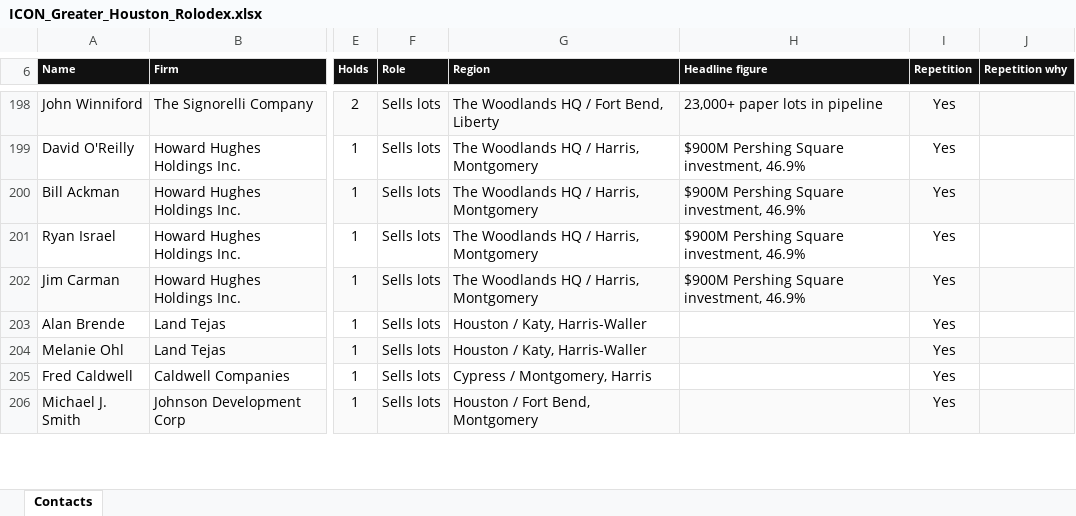
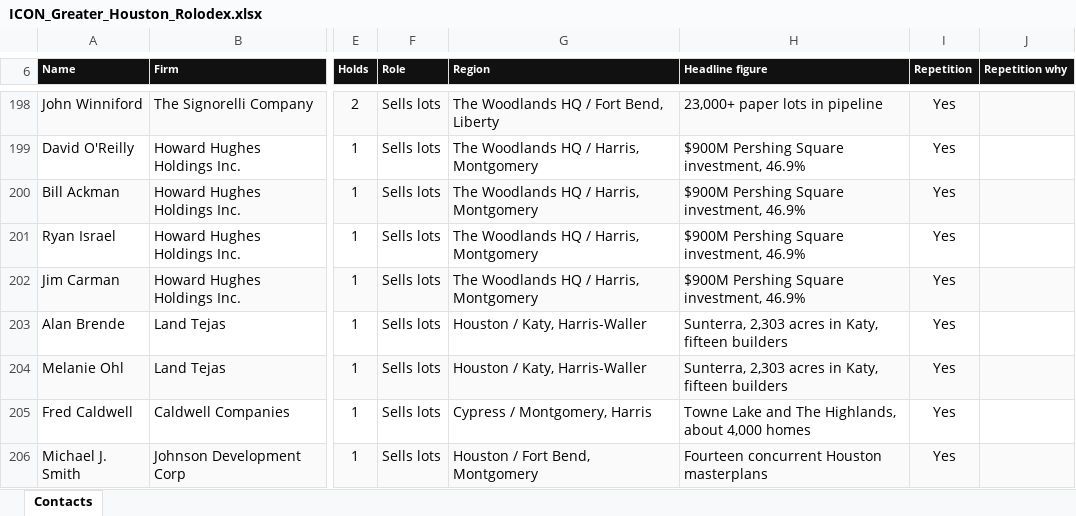
Before and after one commit to ibarzabalhec/houston-3d-rolodex, an Excel workbook: docs/ICON_Greater_Houston_Rolodex.xlsx, sheet Contacts, drawn as a sheet; only a part is shown, gaps mark what is left out; values as stored, in another font and other column widths than the file's, no borders; the diff covers the shown part only; the diff names each change by its address in the sheet, - before the commit and + after, or states it on an @@ line.

```diff
--- a/docs/ICON_Greater_Houston_Rolodex.xlsx (sheet Contacts)
+++ b/docs/ICON_Greater_Houston_Rolodex.xlsx (sheet Contacts)
-H203:H204 (Headline figure): (empty)
+H203:H204 (Headline figure): Sunterra, 2,303 acres in Katy, fifteen builders
-H205 (Headline figure): (empty)
+H205 (Headline figure): Towne Lake and The Highlands, about 4,000 homes
-H206 (Headline figure): (empty)
+H206 (Headline figure): Fourteen concurrent Houston masterplans
```
Also changed, not shown: 110 edited cells elsewhere in this sheet, 11 other files.
